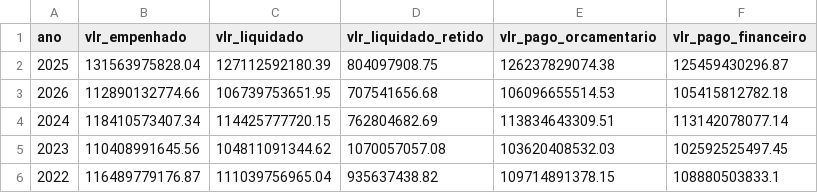
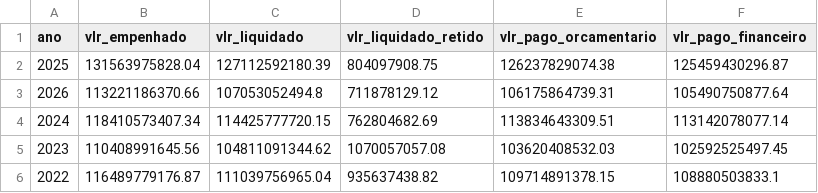
Before and after one commit to splor-mg/dados-check-siafi, a CSV file: data/execucao.csv, drawn as a sheet.

```diff
--- a/data/execucao.csv
+++ b/data/execucao.csv
@@ -2,3 +2,3 @@ ano,vlr_empenhado,vlr_liquidado,vlr_liquidado_retido,vlr_pago_orcamentario,vlr_p
 2025,131563975828.04,127112592180.39,804097908.75,126237829074.38,125459430296.87
-2026,112890132774.66,106739753651.95,707541656.68,106096655514.53,105415812782.18
+2026,113221186370.66,107053052494.8,711878129.12,106175864739.31,105490750877.64
 2024,118410573407.34,114425777720.15,762804682.69,113834643309.51,113142078077.14
```
Also changed, not shown: data/alteracoes_orcamentarias.csv, data/cota.csv, 5 other files.
